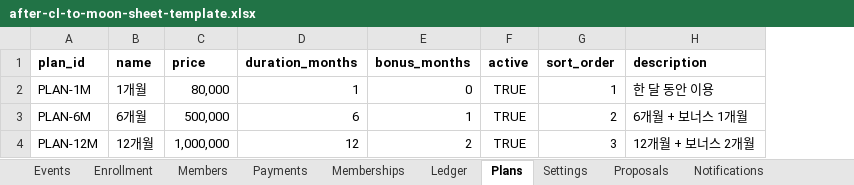
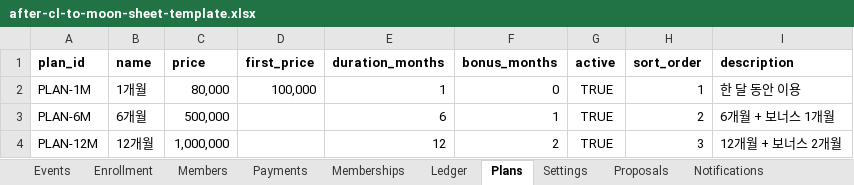
Before and after one commit to rockskull/aftercltomoon, an Excel workbook: apps-script/after-cl-to-moon-sheet-template.xlsx, sheet Plans, drawn as a sheet; values as stored, in another font and other column widths than the file's, no borders; the diff names each change by its address in the sheet, - before the commit and + after, or states it on an @@ line.

```diff
--- a/apps-script/after-cl-to-moon-sheet-template.xlsx (sheet Plans)
+++ b/apps-script/after-cl-to-moon-sheet-template.xlsx (sheet Plans)
+column D (first_price), row 2: 100,000
```
Also changed, not shown: sheet Settings, sheet Payments, 19 other files.
